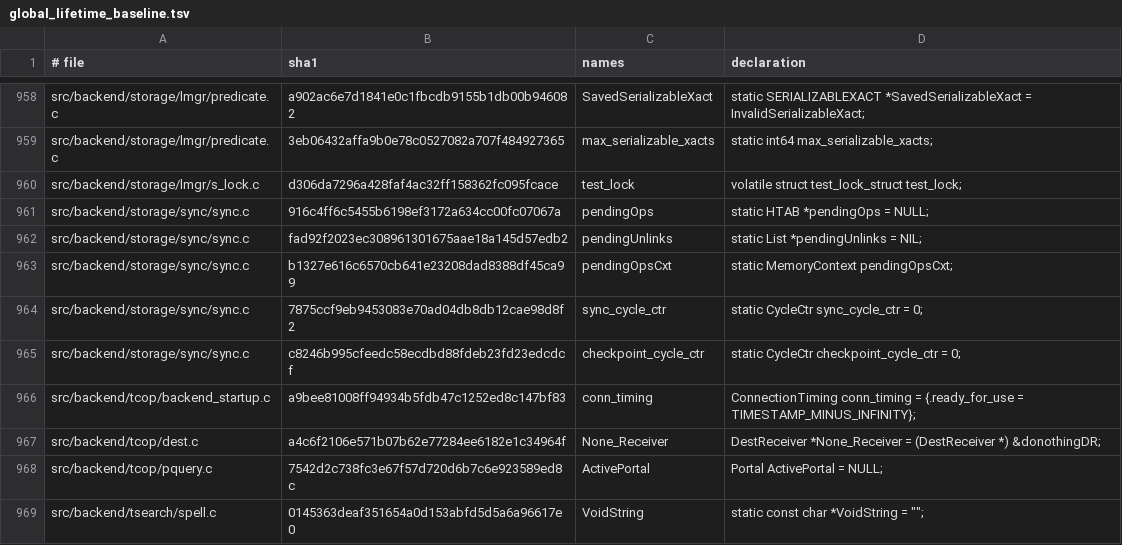
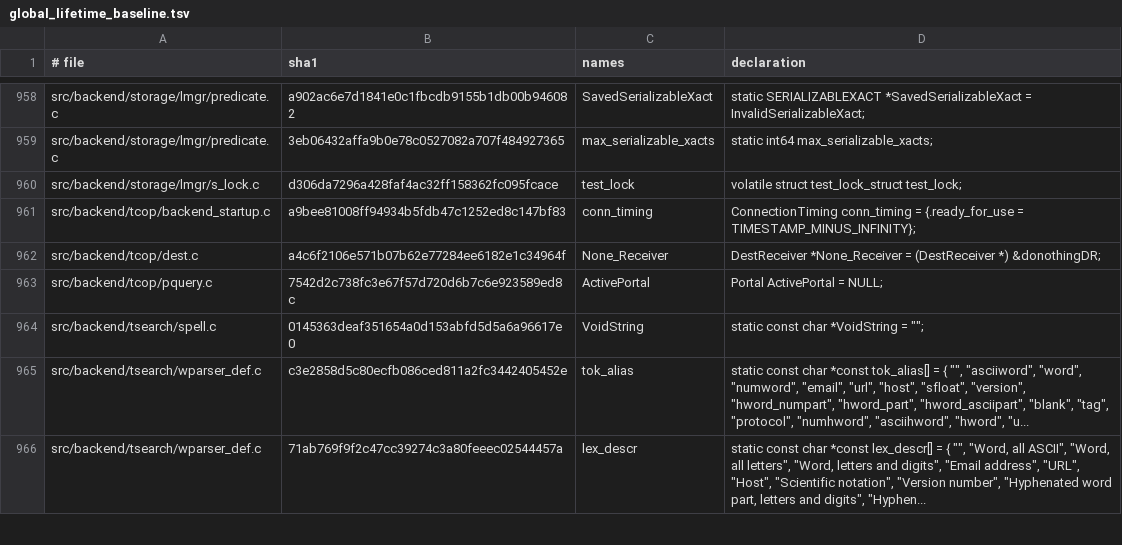
Before and after one commit to gburd/postgres, a TSV file: src/tools/global_lifetime/global_lifetime_baseline.tsv, drawn as a sheet; only a part is shown, gaps mark what is left out; the shorter side is filled out with more unchanged rows.

Commit message:
Classify sync manager backend state

```diff
--- a/src/tools/global_lifetime/global_lifetime_baseline.tsv
+++ b/src/tools/global_lifetime/global_lifetime_baseline.tsv
@@ -960,7 +960,2 @@ src/backend/storage/lmgr/predicate.c	3eb06432affa9b0e78c0527082a707f484927365	ma
 src/backend/storage/lmgr/s_lock.c	d306da7296a428faf4ac32ff158362fc095fcace	test_lock	volatile struct test_lock_struct test_lock;
-src/backend/storage/sync/sync.c	916c4ff6c5455b6198ef3172a634cc00fc07067a	pendingOps	static HTAB *pendingOps = NULL;
-src/backend/storage/sync/sync.c	fad92f2023ec308961301675aae18a145d57edb2	pendingUnlinks	static List *pendingUnlinks = NIL;
-src/backend/storage/sync/sync.c	b1327e616c6570cb641e23208dad8388df45ca99	pendingOpsCxt	static MemoryContext pendingOpsCxt;
-src/backend/storage/sync/sync.c	7875ccf9eb9453083e70ad04db8db12cae98d8f2	sync_cycle_ctr	static CycleCtr sync_cycle_ctr = 0;
-src/backend/storage/sync/sync.c	c8246b995cfeedc58ecdbd88fdeb23fd23edcdcf	checkpoint_cycle_ctr	static CycleCtr checkpoint_cycle_ctr = 0;
 src/backend/tcop/backend_startup.c	a9bee81008ff94934b5fdb47c1252ed8c147bf83	conn_timing	ConnectionTiming conn_timing = {.ready_for_use = TIMESTAMP_MINUS_INFINITY};
```
Also changed, not shown: 2 other files.
